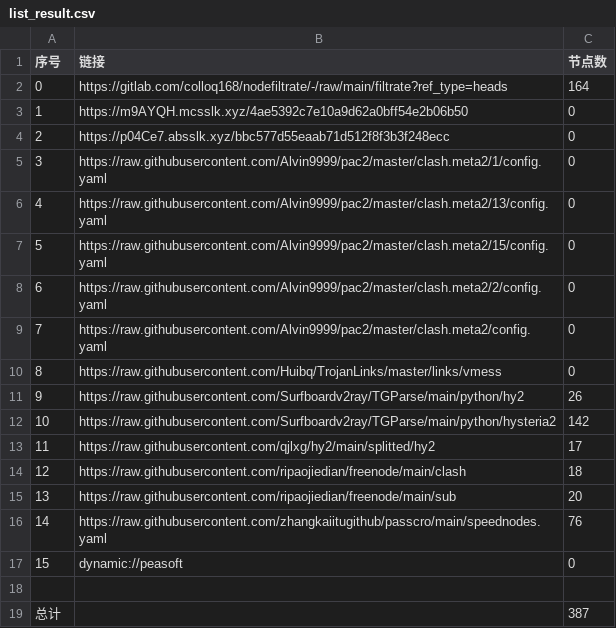
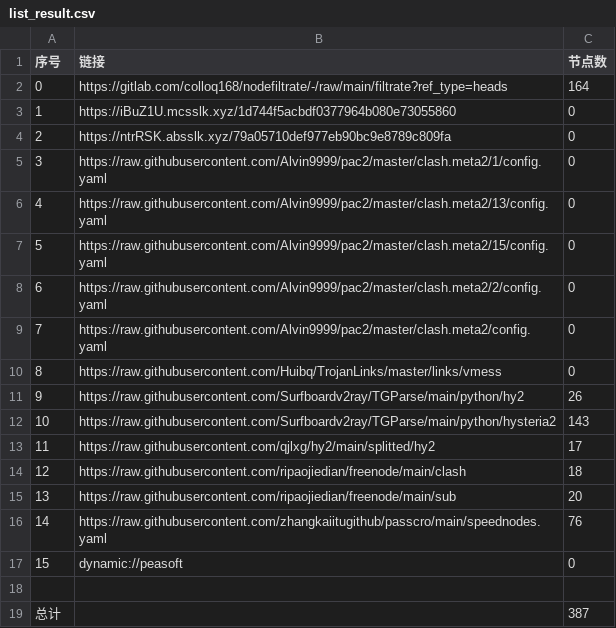
Before and after one commit to yg8080/AutoMergePublicNodes, a CSV file: list_result.csv, drawn as a sheet.

```diff
--- a/list_result.csv
+++ b/list_result.csv
@@ -2,4 +2,4 @@
 0,https://gitlab.com/colloq168/nodefiltrate/-/raw/main/filtrate?ref_type=heads,164
-1,https://m9AYQH.mcsslk.xyz/4ae5392c7e10a9d62a0bff54e2b06b50,0
-2,https://p04Ce7.absslk.xyz/bbc577d55eaab71d512f8f3b3f248ecc,0
+1,https://iBuZ1U.mcsslk.xyz/1d744f5acbdf0377964b080e73055860,0
+2,https://ntrRSK.absslk.xyz/79a05710def977eb90bc9e8789c809fa,0
 3,https://raw.githubusercontent.com/Alvin9999/pac2/master/clash.meta2/1/config.yaml,0
@@ -11,3 +11,3 @@
 9,https://raw.githubusercontent.com/Surfboardv2ray/TGParse/main/python/hy2,26
-10,https://raw.githubusercontent.com/Surfboardv2ray/TGParse/main/python/hysteria2,142
+10,https://raw.githubusercontent.com/Surfboardv2ray/TGParse/main/python/hysteria2,143
 11,https://raw.githubusercontent.com/qjlxg/hy2/main/splitted/hy2,17
```
Also changed, not shown: 5 other files.
